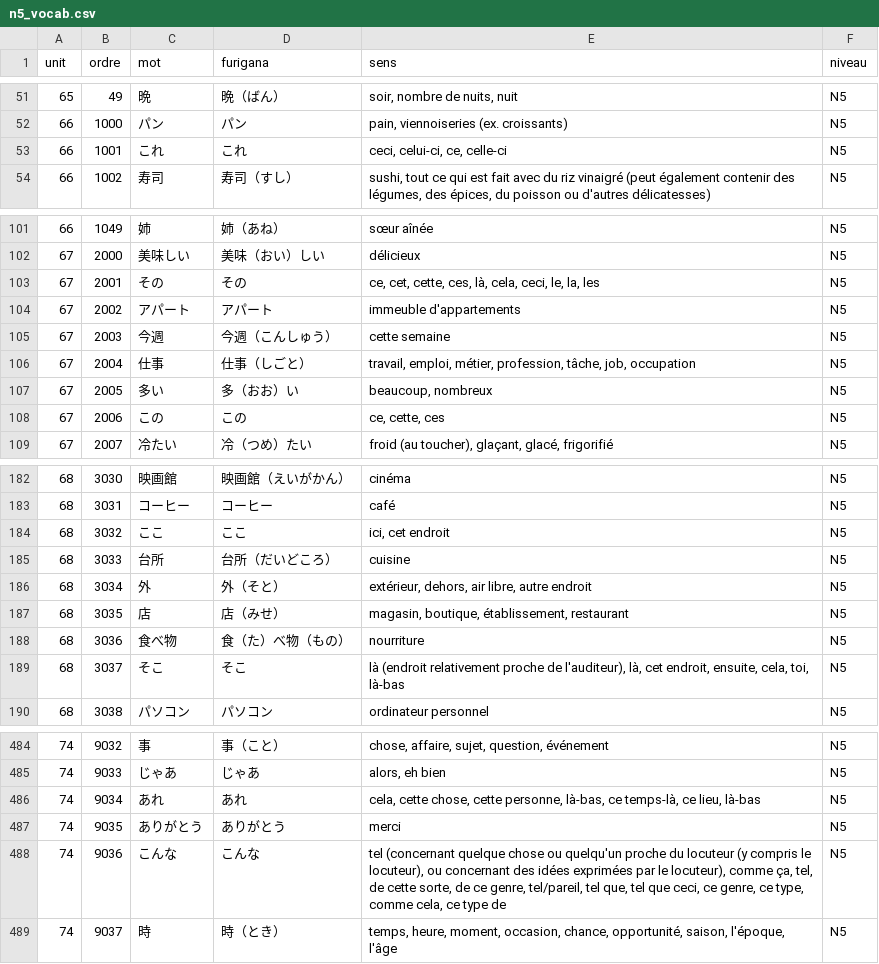
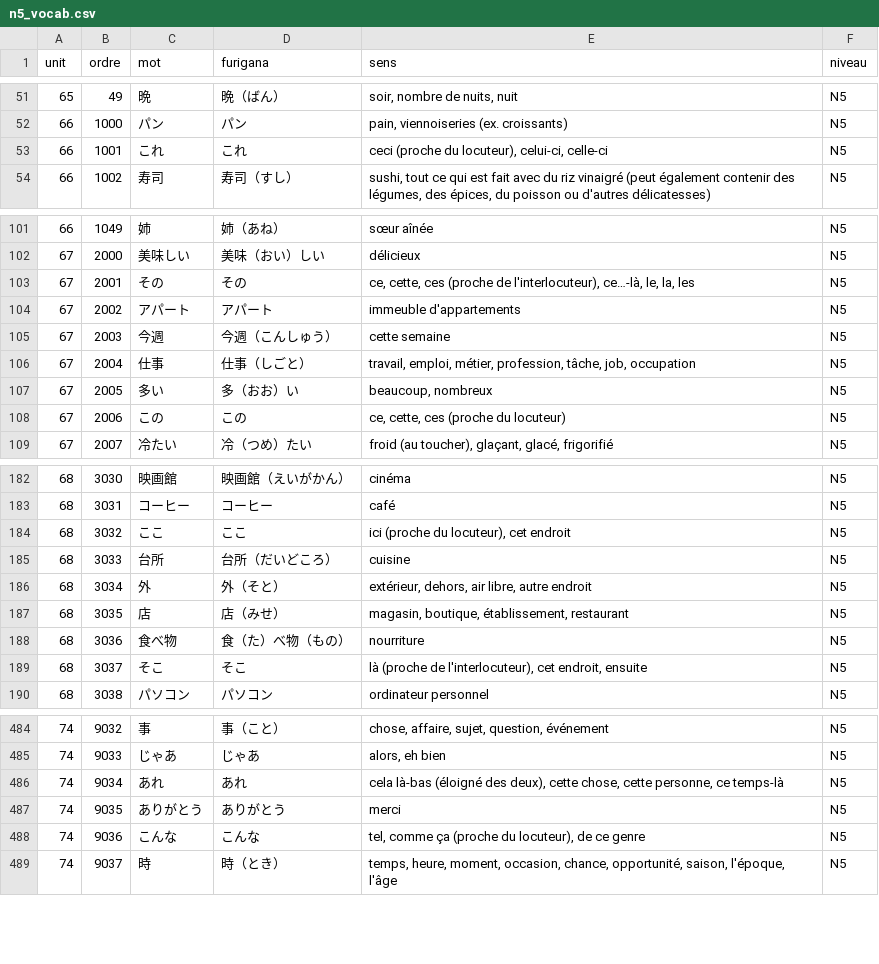
Before and after one commit to raidou-oss/sakura-no-bunpou, a CSV file: csv/n5_vocab.csv, drawn as a sheet; only a part is shown, gaps mark what is left out; the diff covers the shown part only.

```diff
--- a/csv/n5_vocab.csv
+++ b/csv/n5_vocab.csv
@@ -52,3 +52,3 @@
 66,1000,パン,パン,"pain, viennoiseries (ex. croissants)",N5
-66,1001,これ,これ,"ceci, celui-ci, ce, celle-ci",N5
+66,1001,これ,これ,"ceci (proche du locuteur), celui-ci, celle-ci",N5
 66,1002,寿司,寿司（すし）,"sushi, tout ce qui est fait avec du riz vinaigré (peut également contenir des légumes, des épices, du poisson ou d'autres délicatesses)",N5
@@ -102,3 +102,3 @@
 67,2000,美味しい,美味（おい）しい,délicieux,N5
-67,2001,その,その,"ce, cet, cette, ces, là, cela, ceci, le, la, les",N5
+67,2001,その,その,"ce, cette, ces (proche de l'interlocuteur), ce…-là, le, la, les",N5
 67,2002,アパート,アパート,immeuble d'appartements,N5
@@ -107,3 +107,3 @@
 67,2005,多い,多（おお）い,"beaucoup, nombreux",N5
-67,2006,この,この,"ce, cette, ces",N5
+67,2006,この,この,"ce, cette, ces (proche du locuteur)",N5
 67,2007,冷たい,冷（つめ）たい,"froid (au toucher), glaçant, glacé, frigorifié",N5
@@ -183,3 +183,3 @@
 68,3031,コーヒー,コーヒー,café,N5
-68,3032,ここ,ここ,"ici, cet endroit",N5
+68,3032,ここ,ここ,"ici (proche du locuteur), cet endroit",N5
 68,3033,台所,台所（だいどころ）,cuisine,N5
@@ -188,3 +188,3 @@
 68,3036,食べ物,食（た）べ物（もの）,nourriture,N5
-68,3037,そこ,そこ,"là (endroit relativement proche de l'auditeur), là, cet endroit, ensuite, cela, toi, là-bas",N5
+68,3037,そこ,そこ,"là (proche de l'interlocuteur), cet endroit, ensuite",N5
 68,3038,パソコン,パソコン,ordinateur personnel,N5
@@ -485,5 +485,5 @@
 74,9033,じゃあ,じゃあ,"alors, eh bien",N5
-74,9034,あれ,あれ,"cela, cette chose, cette personne, là-bas, ce temps-là, ce lieu, là-bas",N5
+74,9034,あれ,あれ,"cela là-bas (éloigné des deux), cette chose, cette personne, ce temps-là",N5
 74,9035,ありがとう,ありがとう,merci,N5
-74,9036,こんな,こんな,"tel (concernant quelque chose ou quelqu'un proche du locuteur (y compris le locuteur), ou concernant des idées exprimées par le locuteur), comme ça, tel, de cette sorte, de ce genre, tel/pareil, tel que, tel que ceci, ce genre, ce type, comme cela, ce type de",N5
+74,9036,こんな,こんな,"tel, comme ça (proche du locuteur), de ce genre",N5
 74,9037,時,時（とき）,"temps, heure, moment, occasion, chance, opportunité, saison, l'époque, l'âge",N5
```
Also changed, not shown: 5 edited cells elsewhere in this file, csv/n4_vocab.csv, tools/fr_keys_grammar.tsv, 43 other files.
